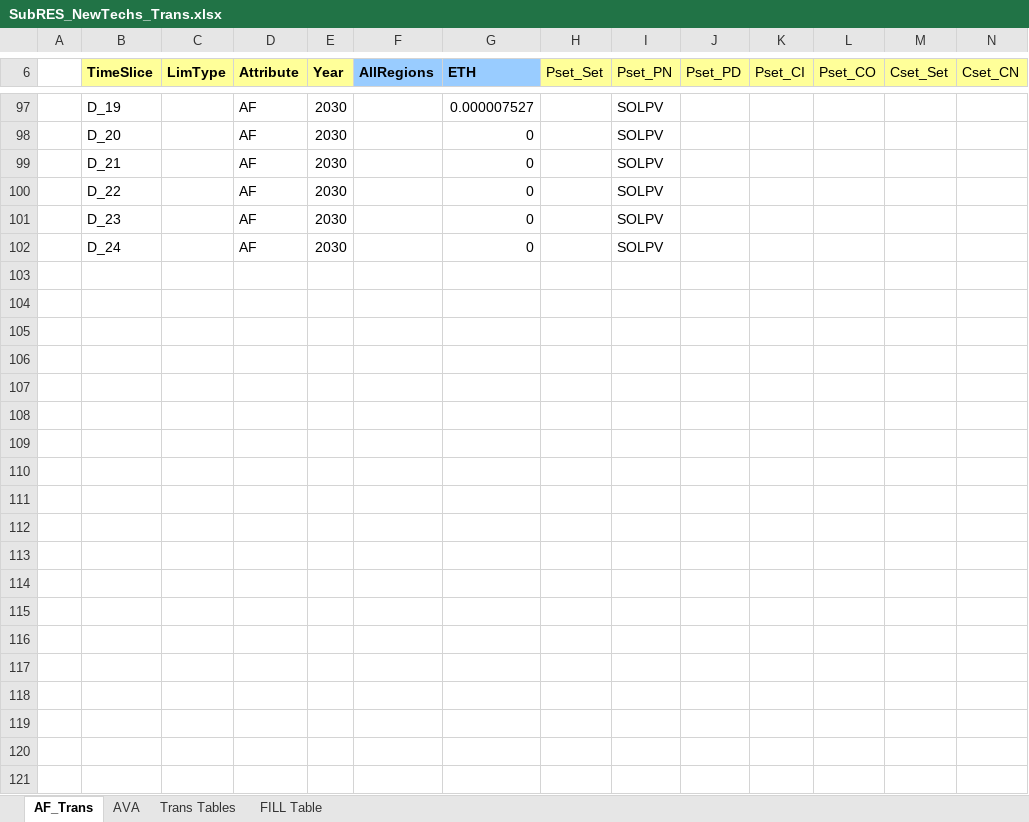
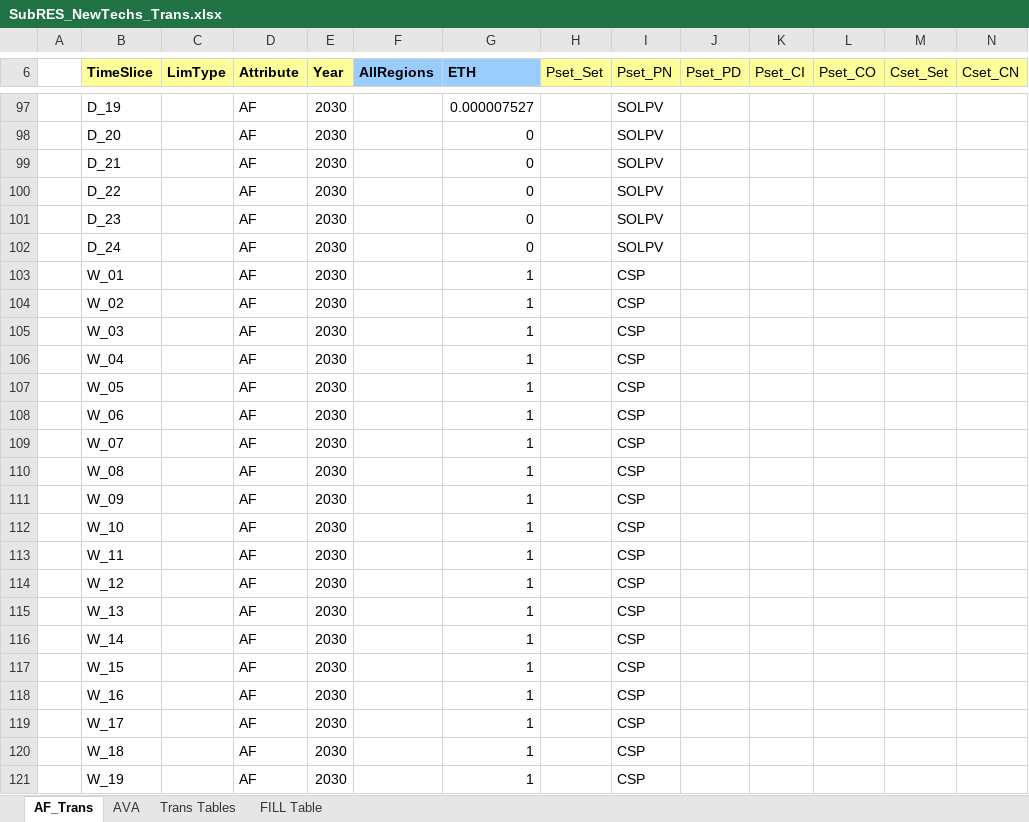
Before and after one commit to Tamenew/MANU2025, an Excel workbook: SubRES_TMPL/SubRES_NewTechs_Trans.xlsx, sheet AF_Trans, drawn as a sheet; only a part is shown, gaps mark what is left out; values as stored, in another font and other column widths than the file's, no borders; rows hold the shown columns only; the diff covers the shown part only; the diff names each change by its address in the sheet, - before the commit and + after, or states it on an @@ line.

```diff
--- a/SubRES_TMPL/SubRES_NewTechs_Trans.xlsx (sheet AF_Trans)
+++ b/SubRES_TMPL/SubRES_NewTechs_Trans.xlsx (sheet AF_Trans)
+row 103:  | W_01 |  | AF | 2030 |  | 1 |  | CSP
+row 104:  | W_02 |  | AF | 2030 |  | 1 |  | CSP
+row 105:  | W_03 |  | AF | 2030 |  | 1 |  | CSP
+row 106:  | W_04 |  | AF | 2030 |  | 1 |  | CSP
+row 107:  | W_05 |  | AF | 2030 |  | 1 |  | CSP
+row 108:  | W_06 |  | AF | 2030 |  | 1 |  | CSP
+row 109:  | W_07 |  | AF | 2030 |  | 1 |  | CSP
+row 110:  | W_08 |  | AF | 2030 |  | 1 |  | CSP
+row 111:  | W_09 |  | AF | 2030 |  | 1 |  | CSP
+row 112:  | W_10 |  | AF | 2030 |  | 1 |  | CSP
+row 113:  | W_11 |  | AF | 2030 |  | 1 |  | CSP
+row 114:  | W_12 |  | AF | 2030 |  | 1 |  | CSP
+row 115:  | W_13 |  | AF | 2030 |  | 1 |  | CSP
+row 116:  | W_14 |  | AF | 2030 |  | 1 |  | CSP
+row 117:  | W_15 |  | AF | 2030 |  | 1 |  | CSP
+row 118:  | W_16 |  | AF | 2030 |  | 1 |  | CSP
+row 119:  | W_17 |  | AF | 2030 |  | 1 |  | CSP
+row 120:  | W_18 |  | AF | 2030 |  | 1 |  | CSP
+row 121:  | W_19 |  | AF | 2030 |  | 1 |  | CSP
```
Also changed, not shown: 29 added rows elsewhere in this sheet, SubRES_TMPL/SubRES_NewTechs.xlsx.
